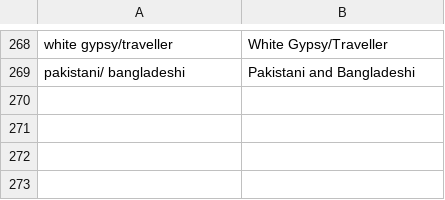
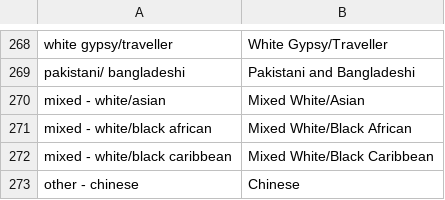
Before and after one commit to Nadiahuq/ethnicity-facts-and-figures-publisher, a CSV file: application/data/builder/autodata_standardiser.csv, drawn as a sheet; only a part is shown, gaps mark what is left out.

Commit message:
standardiser generates settings object in full

```diff
--- a/application/data/builder/autodata_standardiser.csv
+++ b/application/data/builder/autodata_standardiser.csv
@@ -269 +269,5 @@ white gypsy/traveller,White Gypsy/Traveller
 pakistani/ bangladeshi,Pakistani and Bangladeshi
+mixed - white/asian,Mixed White/Asian
+mixed - white/black african,Mixed White/Black African
+mixed - white/black caribbean,Mixed White/Black Caribbean
+other - chinese,Chinese
```
Also changed, not shown: 3 other files.
